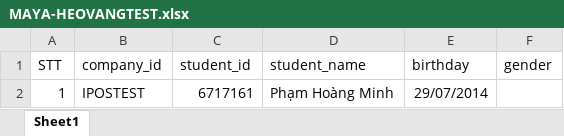
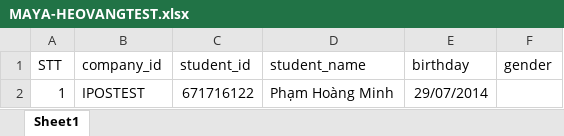
Before and after one commit to thinhpayer123/learning-python-vinacomi, an Excel workbook: static/upload/MAYA-HEOVANGTEST.xlsx, sheet Sheet1, drawn as a sheet; values as stored, in another font and other column widths than the file's, no borders; the diff names each change by its address in the sheet, - before the commit and + after, or states it on an @@ line.

```diff
--- a/static/upload/MAYA-HEOVANGTEST.xlsx (sheet Sheet1)
+++ b/static/upload/MAYA-HEOVANGTEST.xlsx (sheet Sheet1)
-C2 (student_id): 6717161
+C2 (student_id): 671716122
```
Also changed, not shown: 7 other files.
